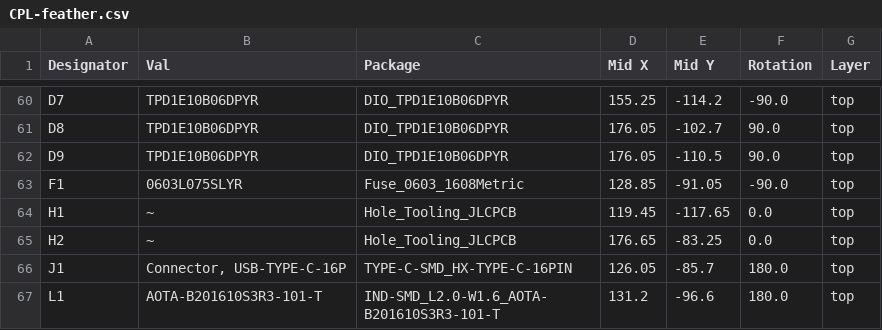
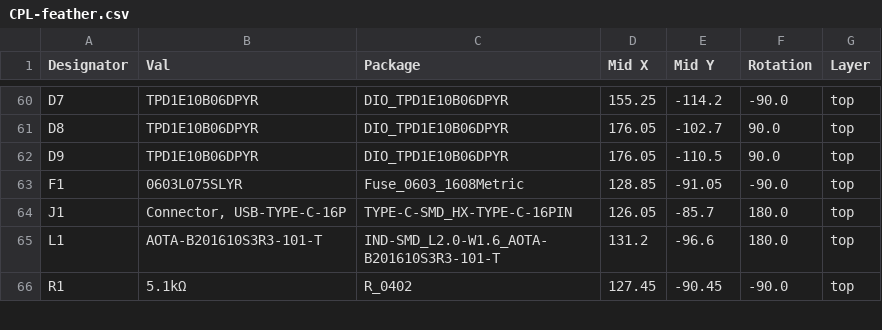
Before and after one commit to wolf-yuan-6115/lightwolf, a CSV file: feather/jlcpcb/production_files/CPL-feather.csv, drawn as a sheet; only a part is shown, gaps mark what is left out; the shorter side is filled out with more unchanged rows; the diff names each change by its address in the sheet, - before the commit and + after, or states it on an @@ line.

Commit message:
feat: update jlcpcb production files

```diff
--- a/feather/jlcpcb/production_files/CPL-feather.csv
+++ b/feather/jlcpcb/production_files/CPL-feather.csv
-row 64: H1 | ~ | Hole_Tooling_JLCPCB | 119.45 | -117.65 | 0.0 | top
-row 65: H2 | ~ | Hole_Tooling_JLCPCB | 176.65 | -83.25 | 0.0 | top
```
Also changed, not shown: feather/jlcpcb/production_files/BOM-feather.csv, 17 other files.
